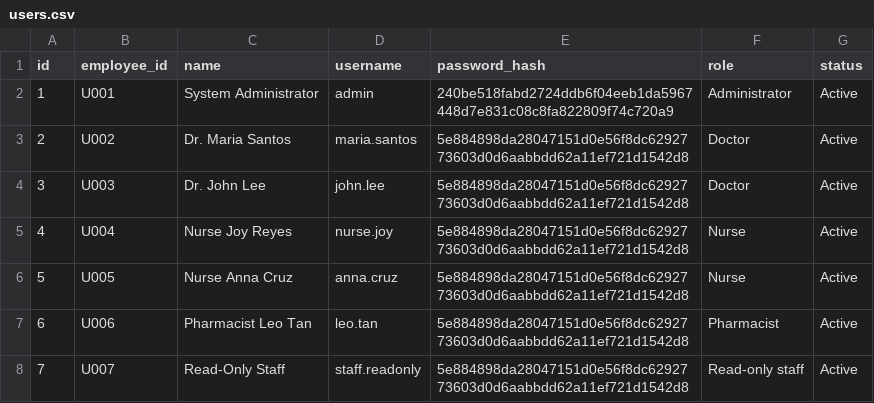
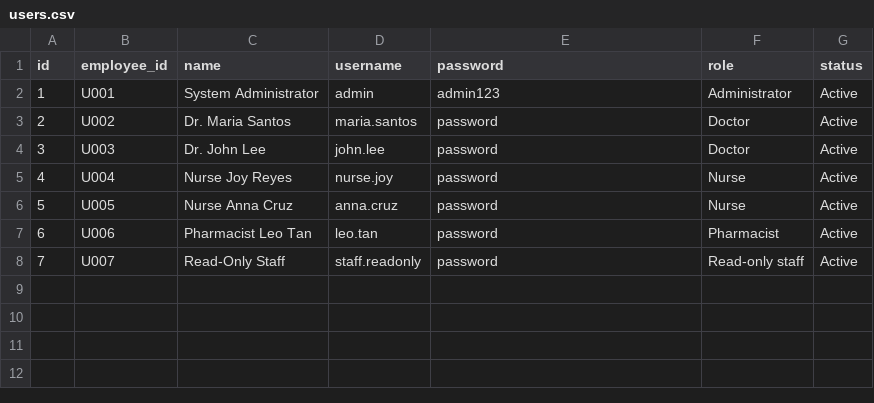
Before and after one commit to MeditrackSystem/code, a CSV file: database/users.csv, drawn as a sheet.

Commit message:
Remove password hashing; store plain passwords

```diff
--- a/database/users.csv
+++ b/database/users.csv
@@ -1,8 +1,8 @@
-id,employee_id,name,username,password_hash,role,status
-1,U001,System Administrator,admin,240be518fabd2724ddb6f04eeb1da5967448d7e831c08c8fa822809f74c720a9,Administrator,Active
-2,U002,Dr. Maria Santos,maria.santos,5e884898da28047151d0e56f8dc6292773603d0d6aabbdd62a11ef721d1542d8,Doctor,Active
-3,U003,Dr. John Lee,john.lee,5e884898da28047151d0e56f8dc6292773603d0d6aabbdd62a11ef721d1542d8,Doctor,Active
-4,U004,Nurse Joy Reyes,nurse.joy,5e884898da28047151d0e56f8dc6292773603d0d6aabbdd62a11ef721d1542d8,Nurse,Active
-5,U005,Nurse Anna Cruz,anna.cruz,5e884898da28047151d0e56f8dc6292773603d0d6aabbdd62a11ef721d1542d8,Nurse,Active
-6,U006,Pharmacist Leo Tan,leo.tan,5e884898da28047151d0e56f8dc6292773603d0d6aabbdd62a11ef721d1542d8,Pharmacist,Active
-7,U007,Read-Only Staff,staff.readonly,5e884898da28047151d0e56f8dc6292773603d0d6aabbdd62a11ef721d1542d8,Read-only staff,Active
+id,employee_id,name,username,password,role,status
+1,U001,System Administrator,admin,admin123,Administrator,Active
+2,U002,Dr. Maria Santos,maria.santos,password,Doctor,Active
+3,U003,Dr. John Lee,john.lee,password,Doctor,Active
+4,U004,Nurse Joy Reyes,nurse.joy,password,Nurse,Active
+5,U005,Nurse Anna Cruz,anna.cruz,password,Nurse,Active
+6,U006,Pharmacist Leo Tan,leo.tan,password,Pharmacist,Active
+7,U007,Read-Only Staff,staff.readonly,password,Read-only staff,Active
```
Also changed, not shown: 1 other file.
